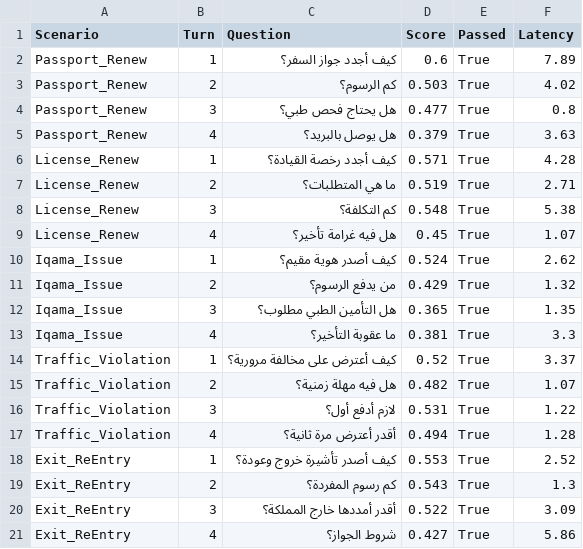
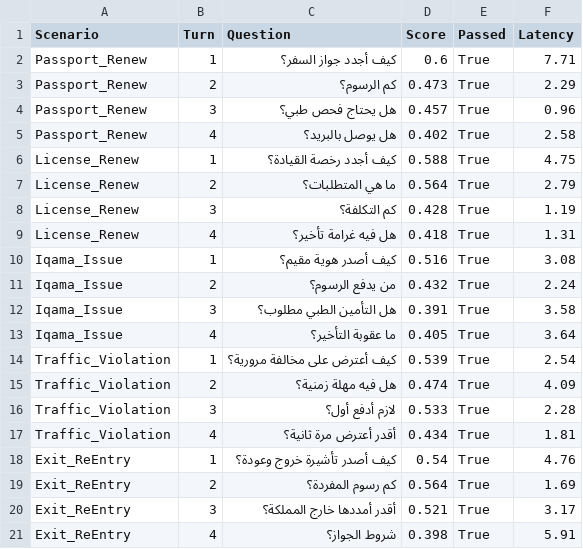
Before and after one commit to Ahmed-alrashidi/MOI_ChatBot, a CSV file: chatbot_project/Benchmarks/results/context_report.csv, drawn as a sheet.

```diff
--- a/chatbot_project/Benchmarks/results/context_report.csv
+++ b/chatbot_project/Benchmarks/results/context_report.csv
@@ -1,21 +1,21 @@
 Scenario,Turn,Question,Score,Passed,Latency
-Passport_Renew,1,كيف أجدد جواز السفر؟,0.6,True,7.89
-Passport_Renew,2,كم الرسوم؟,0.503,True,4.02
-Passport_Renew,3,هل يحتاج فحص طبي؟,0.477,True,0.8
-Passport_Renew,4,هل يوصل بالبريد؟,0.379,True,3.63
-License_Renew,1,كيف أجدد رخصة القيادة؟,0.571,True,4.28
-License_Renew,2,ما هي المتطلبات؟,0.519,True,2.71
-License_Renew,3,كم التكلفة؟,0.548,True,5.38
-License_Renew,4,هل فيه غرامة تأخير؟,0.45,True,1.07
-Iqama_Issue,1,كيف أصدر هوية مقيم؟,0.524,True,2.62
-Iqama_Issue,2,من يدفع الرسوم؟,0.429,True,1.32
-Iqama_Issue,3,هل التأمين الطبي مطلوب؟,0.365,True,1.35
-Iqama_Issue,4,ما عقوبة التأخير؟,0.381,True,3.3
-Traffic_Violation,1,كيف أعترض على مخالفة مرورية؟,0.52,True,3.37
-Traffic_Violation,2,هل فيه مهلة زمنية؟,0.482,True,1.07
-Traffic_Violation,3,لازم أدفع أول؟,0.531,True,1.22
-Traffic_Violation,4,أقدر أعترض مرة ثانية؟,0.494,True,1.28
-Exit_ReEntry,1,كيف أصدر تأشيرة خروج وعودة؟,0.553,True,2.52
-Exit_ReEntry,2,كم رسوم المفردة؟,0.543,True,1.3
-Exit_ReEntry,3,أقدر أمددها خارج المملكة؟,0.522,True,3.09
-Exit_ReEntry,4,شروط الجواز؟,0.427,True,5.86
+Passport_Renew,1,كيف أجدد جواز السفر؟,0.6,True,7.71
+Passport_Renew,2,كم الرسوم؟,0.473,True,2.29
+Passport_Renew,3,هل يحتاج فحص طبي؟,0.457,True,0.96
+Passport_Renew,4,هل يوصل بالبريد؟,0.402,True,2.58
+License_Renew,1,كيف أجدد رخصة القيادة؟,0.588,True,4.75
+License_Renew,2,ما هي المتطلبات؟,0.564,True,2.79
+License_Renew,3,كم التكلفة؟,0.428,True,1.19
+License_Renew,4,هل فيه غرامة تأخير؟,0.418,True,1.31
+Iqama_Issue,1,كيف أصدر هوية مقيم؟,0.516,True,3.08
+Iqama_Issue,2,من يدفع الرسوم؟,0.432,True,2.24
+Iqama_Issue,3,هل التأمين الطبي مطلوب؟,0.391,True,3.58
+Iqama_Issue,4,ما عقوبة التأخير؟,0.405,True,3.64
+Traffic_Violation,1,كيف أعترض على مخالفة مرورية؟,0.539,True,2.54
+Traffic_Violation,2,هل فيه مهلة زمنية؟,0.474,True,4.09
+Traffic_Violation,3,لازم أدفع أول؟,0.533,True,2.28
+Traffic_Violation,4,أقدر أعترض مرة ثانية؟,0.434,True,1.81
+Exit_ReEntry,1,كيف أصدر تأشيرة خروج وعودة؟,0.54,True,4.76
+Exit_ReEntry,2,كم رسوم المفردة؟,0.564,True,1.69
+Exit_ReEntry,3,أقدر أمددها خارج المملكة؟,0.521,True,3.17
+Exit_ReEntry,4,شروط الجواز؟,0.398,True,5.91
```
Also changed, not shown: chatbot_project/Benchmarks/results/functional_report.csv, chatbot_project/Benchmarks/results/retrieval_report.csv, 19 other files.
